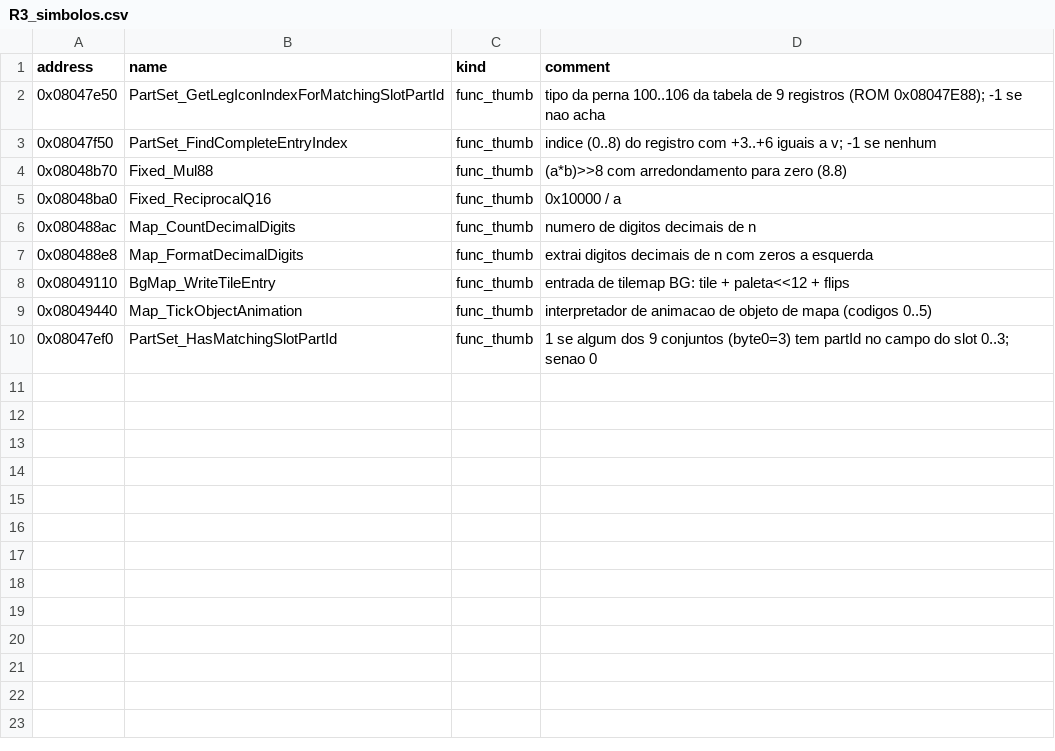
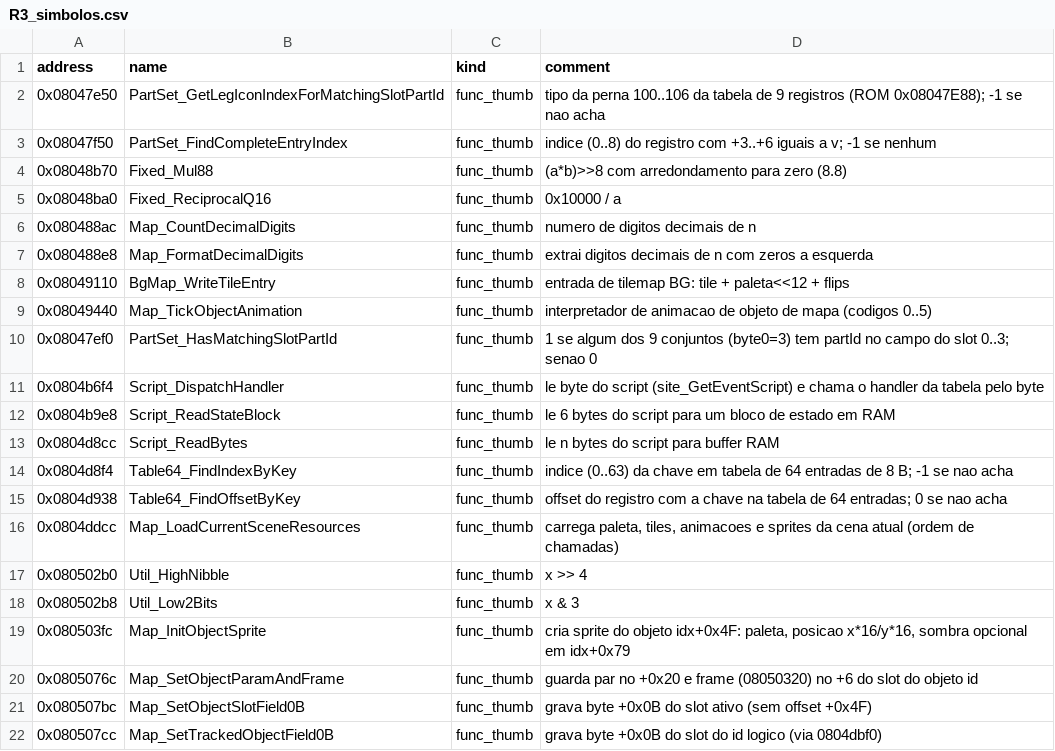
Before and after one commit to jvsdm/Medabots-Romhacking-Toolkit, a CSV file: re/functions/R3_simbolos.csv, drawn as a sheet.

```diff
--- a/re/functions/R3_simbolos.csv
+++ b/re/functions/R3_simbolos.csv
@@ -10 +10,13 @@ address,name,kind,comment
 0x08047ef0,PartSet_HasMatchingSlotPartId,func_thumb,"1 se algum dos 9 conjuntos (byte0=3) tem partId no campo do slot 0..3; senao 0"
+0x0804b6f4,Script_DispatchHandler,func_thumb,"le byte do script (site_GetEventScript) e chama o handler da tabela pelo byte"
+0x0804b9e8,Script_ReadStateBlock,func_thumb,"le 6 bytes do script para um bloco de estado em RAM"
+0x0804d8cc,Script_ReadBytes,func_thumb,"le n bytes do script para buffer RAM"
+0x0804d8f4,Table64_FindIndexByKey,func_thumb,"indice (0..63) da chave em tabela de 64 entradas de 8 B; -1 se nao acha"
+0x0804d938,Table64_FindOffsetByKey,func_thumb,"offset do registro com a chave na tabela de 64 entradas; 0 se nao acha"
+0x0804ddcc,Map_LoadCurrentSceneResources,func_thumb,"carrega paleta, tiles, animacoes e sprites da cena atual (ordem de chamadas)"
+0x080502b0,Util_HighNibble,func_thumb,"x >> 4"
+0x080502b8,Util_Low2Bits,func_thumb,"x & 3"
+0x080503fc,Map_InitObjectSprite,func_thumb,"cria sprite do objeto idx+0x4F: paleta, posicao x*16/y*16, sombra opcional em idx+0x79"
+0x0805076c,Map_SetObjectParamAndFrame,func_thumb,"guarda par no +0x20 e frame (08050320) no +6 do slot do objeto id"
+0x080507bc,Map_SetObjectSlotField0B,func_thumb,"grava byte +0x0B do slot ativo (sem offset +0x4F)"
+0x080507cc,Map_SetTrackedObjectField0B,func_thumb,"grava byte +0x0B do slot do id logico (via 0804dbf0)"
```
Also changed, not shown: re/functions/R0_simbolos.csv, re/functions/R1_simbolos.csv, 12 other files.
